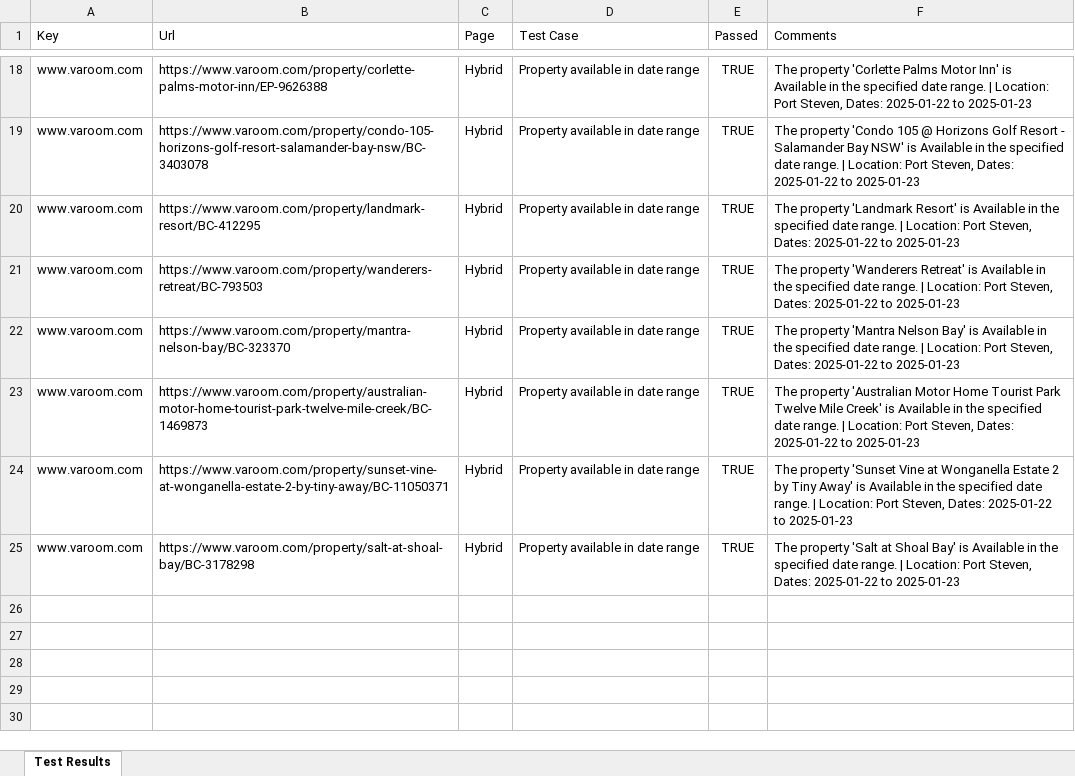
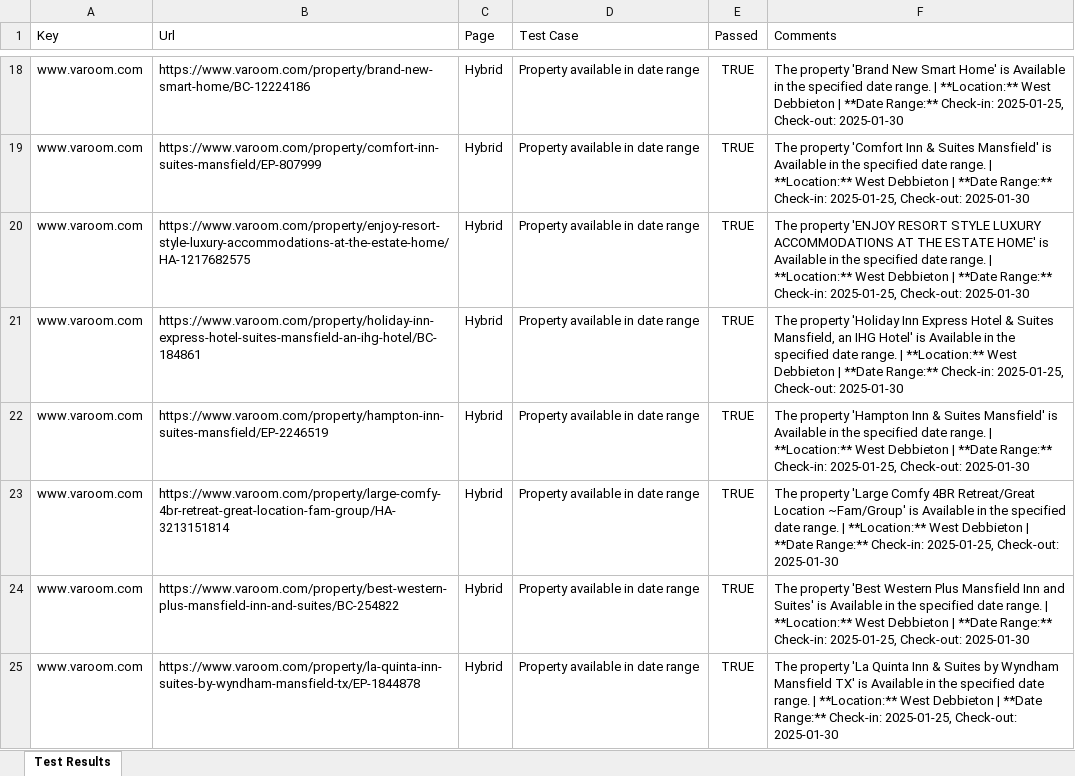
Before and after one commit to mdadnanshuvo/vacation_rental_automation, an Excel workbook: data/test_results.xlsx, sheet Test Results, drawn as a sheet; only a part is shown, gaps mark what is left out; values as stored, in another font and other column widths than the file's, no borders; the diff covers the shown part only; the diff names each change by its address in the sheet, - before the commit and + after, or states it on an @@ line.

Commit message:
Comment section modified for more professional info structure

```diff
--- a/data/test_results.xlsx (sheet Test Results)
+++ b/data/test_results.xlsx (sheet Test Results)
-B18 (Url): https://www.varoom.com/property/corlette-palms-motor-inn/EP-9626388
+B18 (Url): https://www.varoom.com/property/brand-new-smart-home/BC-12224186
-F18 (Comments): The property 'Corlette Palms Motor Inn' is Available in the specified date range. | Location: Port Steven, Dates: 2025-01-22 to 2025-01-23
+F18 (Comments): The property 'Brand New Smart Home' is Available in the specified date range. | **Location:** West Debbieton | **Date Range:** Check-in: 2025-01-25, Check-out: 2025-01-30
-B19 (Url): https://www.varoom.com/property/condo-105-horizons-golf-resort-salamander-bay-nsw/BC-3403078
+B19 (Url): https://www.varoom.com/property/comfort-inn-suites-mansfield/EP-807999
-F19 (Comments): The property 'Condo 105 @ Horizons Golf Resort - Salamander Bay NSW' is Available in the specified date range. | Location: Port Steven, Dates: 2025-01-22 to 2025-01-23
+F19 (Comments): The property 'Comfort Inn & Suites Mansfield' is Available in the specified date range. | **Location:** West Debbieton | **Date Range:** Check-in: 2025-01-25, Check-out: 2025-01-30
-B20 (Url): https://www.varoom.com/property/landmark-resort/BC-412295
+B20 (Url): https://www.varoom.com/property/enjoy-resort-style-luxury-accommodations-at-the-estate-home/HA-1217682575
-F20 (Comments): The property 'Landmark Resort' is Available in the specified date range. | Location: Port Steven, Dates: 2025-01-22 to 2025-01-23
+F20 (Comments): The property 'ENJOY RESORT STYLE LUXURY ACCOMMODATIONS AT THE ESTATE HOME' is Available in the specified date range. | **Location:** West Debbieton | **Date Range:** Check-in: 2025-01-25, Check-out: 2025-01-30
-B21 (Url): https://www.varoom.com/property/wanderers-retreat/BC-793503
+B21 (Url): https://www.varoom.com/property/holiday-inn-express-hotel-suites-mansfield-an-ihg-hotel/BC-184861
-F21 (Comments): The property 'Wanderers Retreat' is Available in the specified date range. | Location: Port Steven, Dates: 2025-01-22 to 2025-01-23
+F21 (Comments): The property 'Holiday Inn Express Hotel & Suites Mansfield, an IHG Hotel' is Available in the specified date range. | **Location:** West Debbieton | **Date Range:** Check-in: 2025-01-25, Check-out: 2025-01-30
-B22 (Url): https://www.varoom.com/property/mantra-nelson-bay/BC-323370
+B22 (Url): https://www.varoom.com/property/hampton-inn-suites-mansfield/EP-2246519
-F22 (Comments): The property 'Mantra Nelson Bay' is Available in the specified date range. | Location: Port Steven, Dates: 2025-01-22 to 2025-01-23
+F22 (Comments): The property 'Hampton Inn & Suites Mansfield' is Available in the specified date range. | **Location:** West Debbieton | **Date Range:** Check-in: 2025-01-25, Check-out: 2025-01-30
-B23 (Url): https://www.varoom.com/property/australian-motor-home-tourist-park-twelve-mile-creek/BC-1469873
+B23 (Url): https://www.varoom.com/property/large-comfy-4br-retreat-great-location-fam-group/HA-3213151814
-F23 (Comments): The property 'Australian Motor Home Tourist Park Twelve Mile Creek' is Available in the specified date range. | Location: Port Steven, Dates: 2025-01-22 to 2025-01-23
+F23 (Comments): The property 'Large Comfy 4BR Retreat/Great Location ~Fam/Group' is Available in the specified date range. | **Location:** West Debbieton | **Date Range:** Check-in: 2025-01-25, Check-out: 2025-01-30
-B24 (Url): https://www.varoom.com/property/sunset-vine-at-wonganella-estate-2-by-tiny-away/BC-11050371
+B24 (Url): https://www.varoom.com/property/best-western-plus-mansfield-inn-and-suites/BC-254822
-F24 (Comments): The property 'Sunset Vine at Wonganella Estate 2 by Tiny Away' is Available in the specified date range. | Location: Port Steven, Dates: 2025-01-22 to 2025-01-23
+F24 (Comments): The property 'Best Western Plus Mansfield Inn and Suites' is Available in the specified date range. | **Location:** West Debbieton | **Date Range:** Check-in: 2025-01-25, Check-out: 2025-01-30
-B25 (Url): https://www.varoom.com/property/salt-at-shoal-bay/BC-3178298
+B25 (Url): https://www.varoom.com/property/la-quinta-inn-suites-by-wyndham-mansfield-tx/EP-1844878
-F25 (Comments): The property 'Salt at Shoal Bay' is Available in the specified date range. | Location: Port Steven, Dates: 2025-01-22 to 2025-01-23
+F25 (Comments): The property 'La Quinta Inn & Suites by Wyndham Mansfield TX' is Available in the specified date range. | **Location:** West Debbieton | **Date Range:** Check-in: 2025-01-25, Check-out: 2025-01-30
```
Also changed, not shown: 32 edited cells elsewhere in this sheet, 4 other files.
